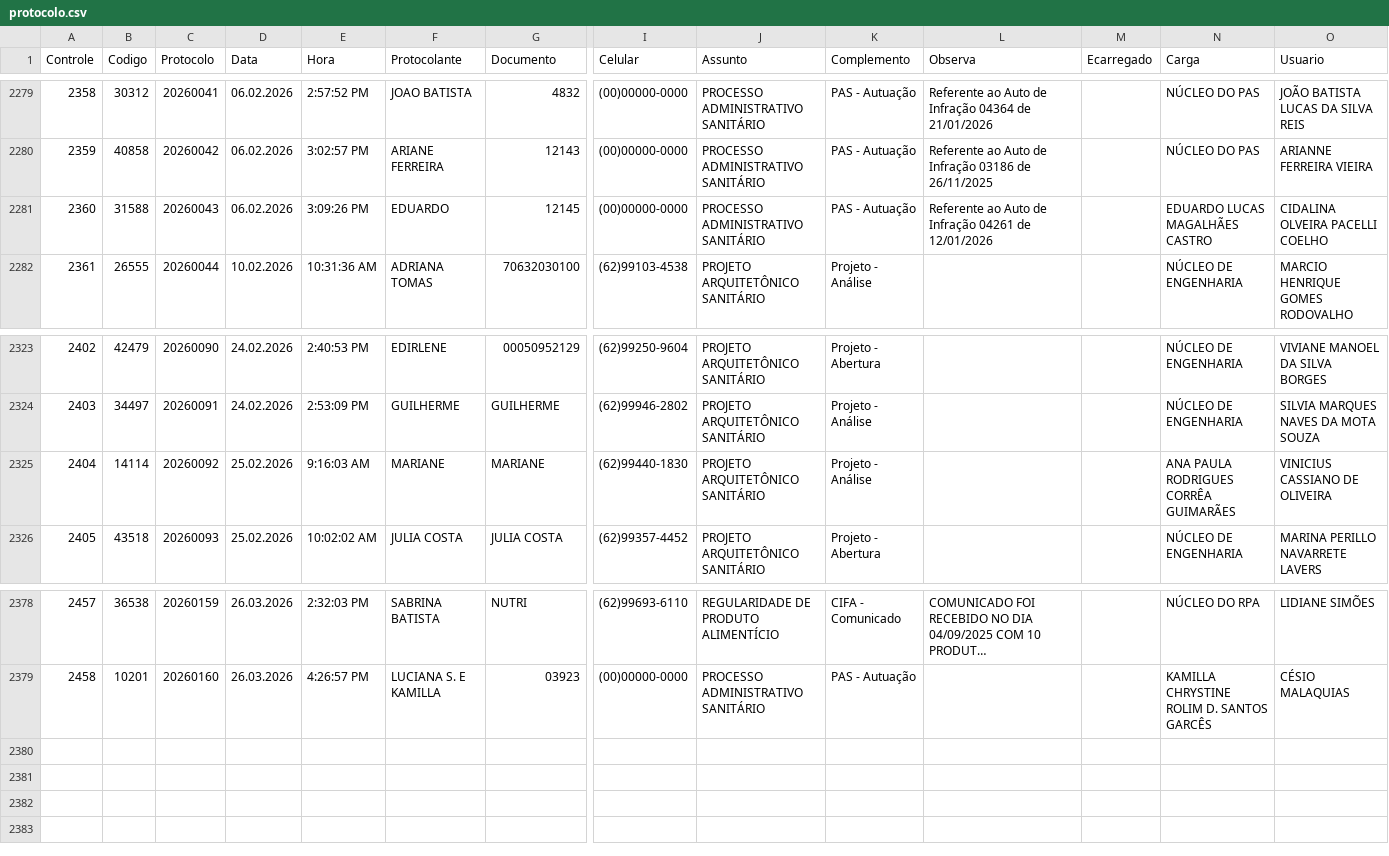
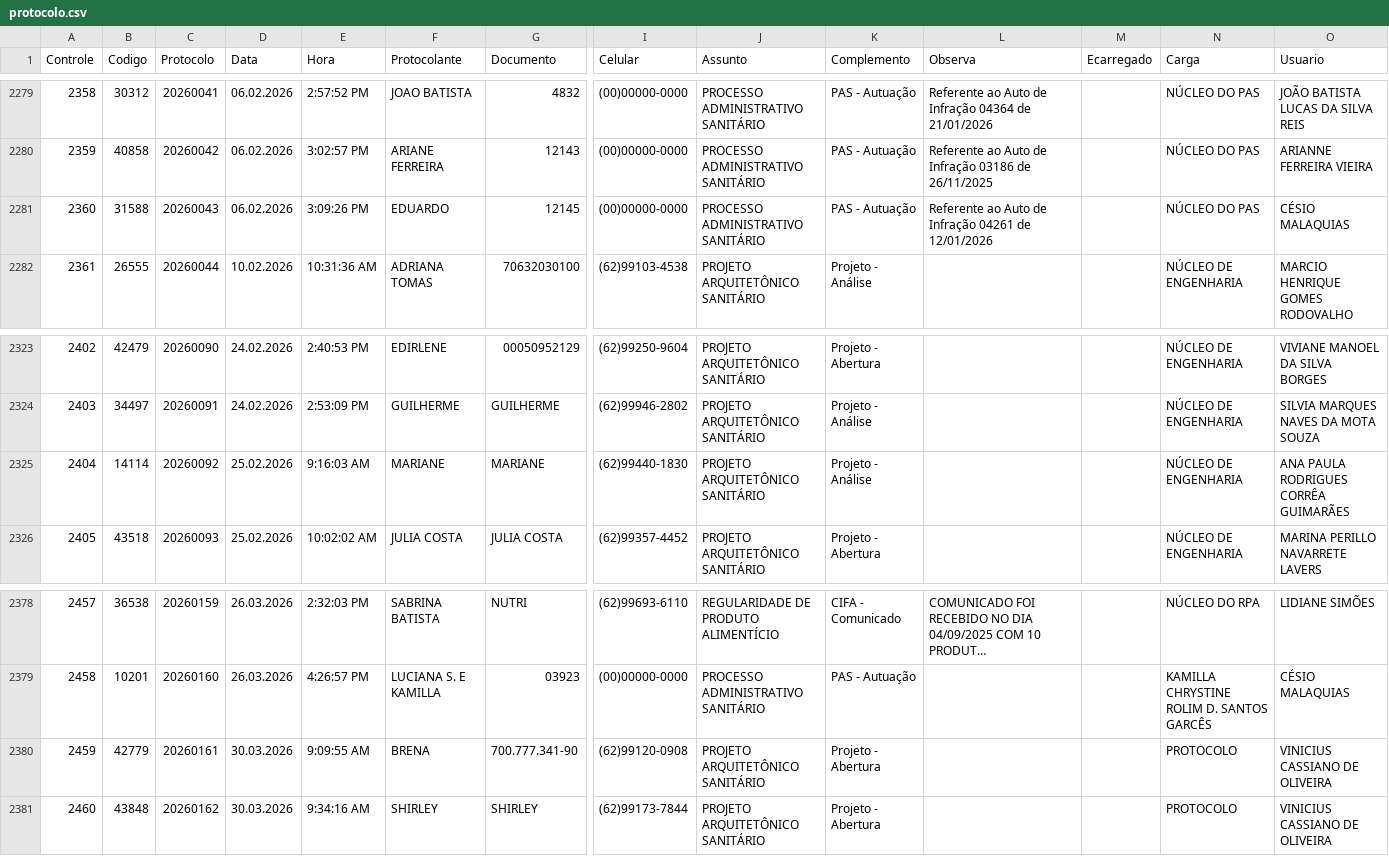
Before and after one commit to VisaAnapolis/APP, a CSV file: data/protocolo.csv, drawn as a sheet; only a part is shown, gaps mark what is left out; long unchanged cells end in …; rows hold the shown columns only; the diff names each change by its address in the sheet, - before the commit and + after, or states it on an @@ line.

Commit message:
Auto-sync data 30/03/2026 10:10:44,97

```diff
--- a/data/protocolo.csv
+++ b/data/protocolo.csv
-N2281 (Carga): EDUARDO LUCAS MAGALHÃES CASTRO
+N2281 (Carga): NÚCLEO DO PAS
-O2281 (Usuario): CIDALINA OLVEIRA PACELLI COELHO
+O2281 (Usuario): CÉSIO MALAQUIAS
-N2325 (Carga): ANA PAULA RODRIGUES CORRÊA GUIMARÃES
+N2325 (Carga): NÚCLEO DE ENGENHARIA
-O2325 (Usuario): VINICIUS CASSIANO DE OLIVEIRA
+O2325 (Usuario): ANA PAULA RODRIGUES CORRÊA GUIMARÃES
+row 2380: 2459 | 42779 | 20260161 | 30.03.2026 | 9:09:55 AM | BRENA | 700.777.341-90 | (62)99120-0908 | PROJETO ARQUITETÔNICO SANITÁRIO | Projeto - Abertura |  |  | PROTOCOLO | VINICIUS CASSIANO DE OLIVEIRA
+row 2381: 2460 | 43848 | 20260162 | 30.03.2026 | 9:34:16 AM | SHIRLEY | SHIRLEY | (62)99173-7844 | PROJETO ARQUITETÔNICO SANITÁRIO | Projeto - Abertura |  |  | PROTOCOLO | VINICIUS CASSIANO DE OLIVEIRA
```
Also changed, not shown: data/rdpf.csv, data/tramitacao.csv, 13 other files.
